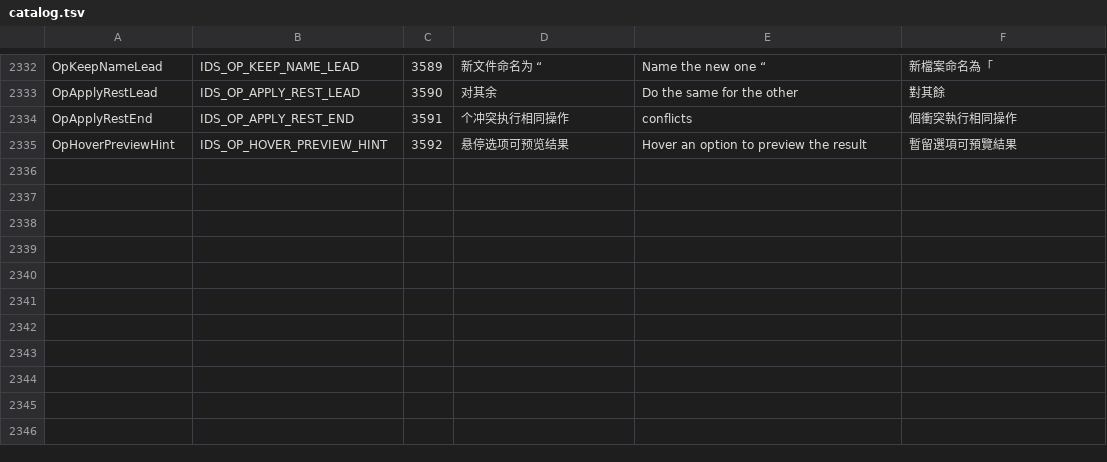
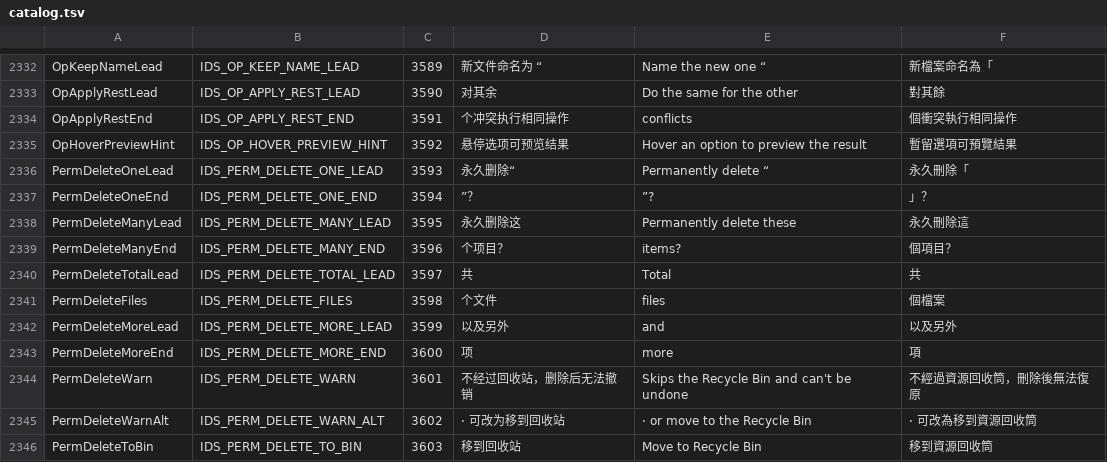
Before and after one commit to 0xheguoxing/pulse, a TSV file: tools/l10n/catalog.tsv, drawn as a sheet; only a part is shown, gaps mark what is left out.

Commit message:
ui(ops): redesign the permanent delete confirmation
Shift+Delete, and deletes where there is no Recycle Bin, now ask in a
dialog of their own (pulse_ops_dialogs.html chapter 6) instead of the
generic confirm dialog. The header names the item or the count, with the
total size, or folder and file counts, plus the no-Recycle-Bin reason when
that is why the delete is permanent. The first items fan out as
extension-coloured thumbnails with a spring, the first three are listed
with their sizes and the rest fold into "and N more". A red line says the
delete can't be undone.

When every item has a Recycle Bin, "Move to Recycle Bin" sits on the left
of the footer and recycles without asking again. Delete starts focused, so
Enter deletes and Esc cancels as the keycaps say; Tab and the arrow keys
move between the buttons, and the IME is detached so keys are not eaten.

pulse_delete_dialog_test covers Enter, Tab then Enter, Escape, the
buttons, and the missing recycle button where there is no bin, and saves
light and dark screenshots.

```diff
--- a/tools/l10n/catalog.tsv
+++ b/tools/l10n/catalog.tsv
@@ -2335 +2335,12 @@ OpApplyRestEnd	IDS_OP_APPLY_REST_END	3591	 个冲突执行相同操作	 conflict
 OpHoverPreviewHint	IDS_OP_HOVER_PREVIEW_HINT	3592	悬停选项可预览结果	Hover an option to preview the result	暫留選項可預覽結果
+PermDeleteOneLead	IDS_PERM_DELETE_ONE_LEAD	3593	永久删除“	Permanently delete “	永久刪除「
+PermDeleteOneEnd	IDS_PERM_DELETE_ONE_END	3594	”？	”?	」？
+PermDeleteManyLead	IDS_PERM_DELETE_MANY_LEAD	3595	永久删除这 	Permanently delete these 	永久刪除這
+PermDeleteManyEnd	IDS_PERM_DELETE_MANY_END	3596	 个项目？	 items?	 個項目？
+PermDeleteTotalLead	IDS_PERM_DELETE_TOTAL_LEAD	3597	共 	Total 	共
+PermDeleteFiles	IDS_PERM_DELETE_FILES	3598	 个文件	 files	 個檔案
+PermDeleteMoreLead	IDS_PERM_DELETE_MORE_LEAD	3599	以及另外 	and 	以及另外
+PermDeleteMoreEnd	IDS_PERM_DELETE_MORE_END	3600	 项	 more	 項
+PermDeleteWarn	IDS_PERM_DELETE_WARN	3601	不经过回收站，删除后无法撤销	Skips the Recycle Bin and can't be undone	不經過資源回收筒，刪除後無法復原
+PermDeleteWarnAlt	IDS_PERM_DELETE_WARN_ALT	3602	 · 可改为移到回收站	 · or move to the Recycle Bin	 · 可改為移到資源回收筒
+PermDeleteToBin	IDS_PERM_DELETE_TO_BIN	3603	移到回收站	Move to Recycle Bin	移到資源回收筒
```
Also changed, not shown: 10 other files.
